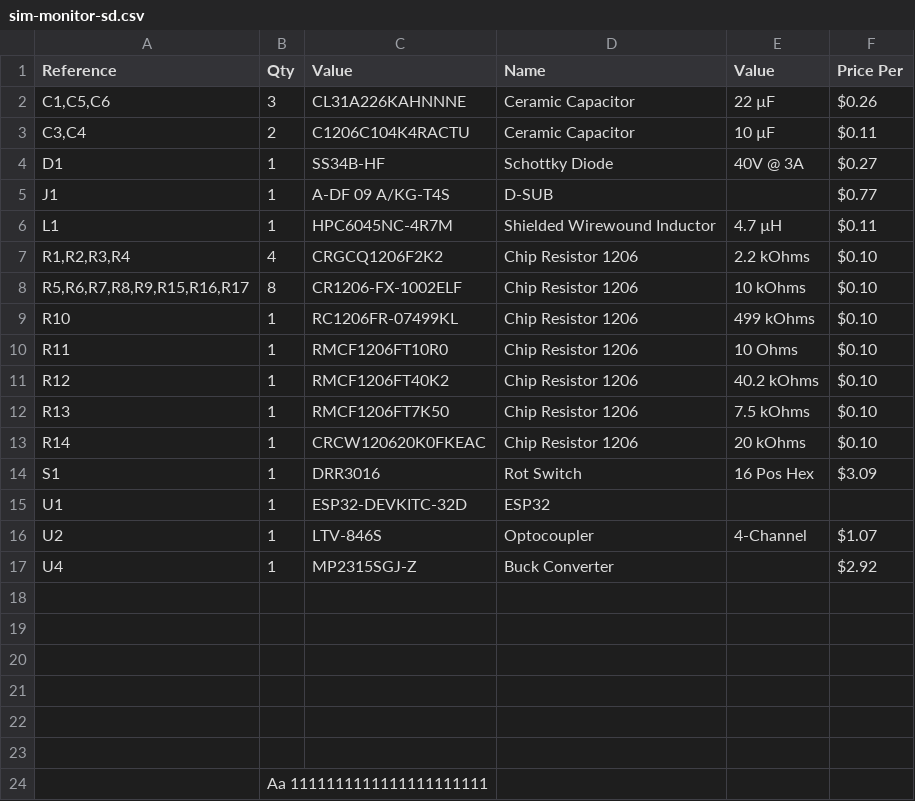
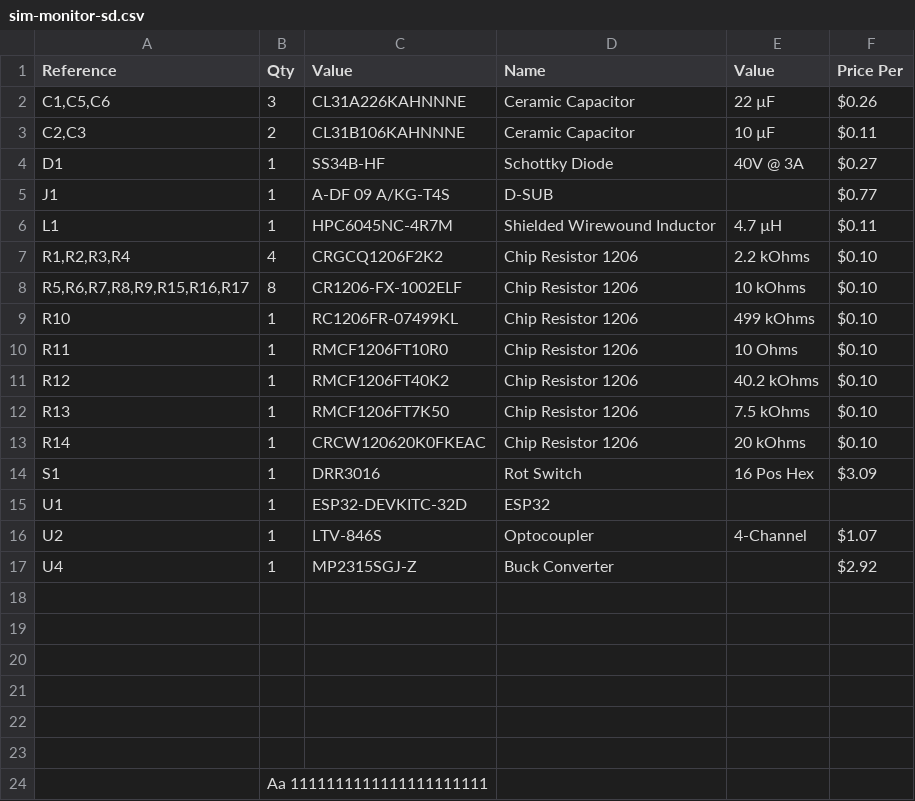
Before and after one commit to Demetrius-Ross/SimMonitor, a CSV file: sim-monitor-sd/sim-monitor-sd.csv, drawn as a sheet; the diff names each change by its address in the sheet, - before the commit and + after, or states it on an @@ line.

```diff
--- a/sim-monitor-sd/sim-monitor-sd.csv
+++ b/sim-monitor-sd/sim-monitor-sd.csv
-A3 (Reference): C3,C4
+A3 (Reference): C2,C3
-C3 (Value): C1206C104K4RACTU
+C3 (Value): CL31B106KAHNNNE
```
Also changed, not shown: 26 other files.
